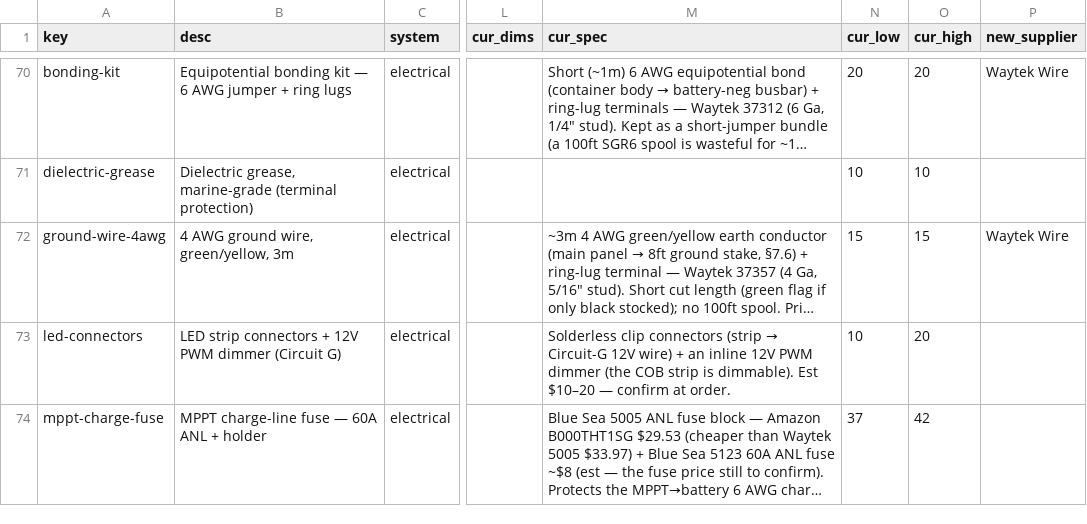
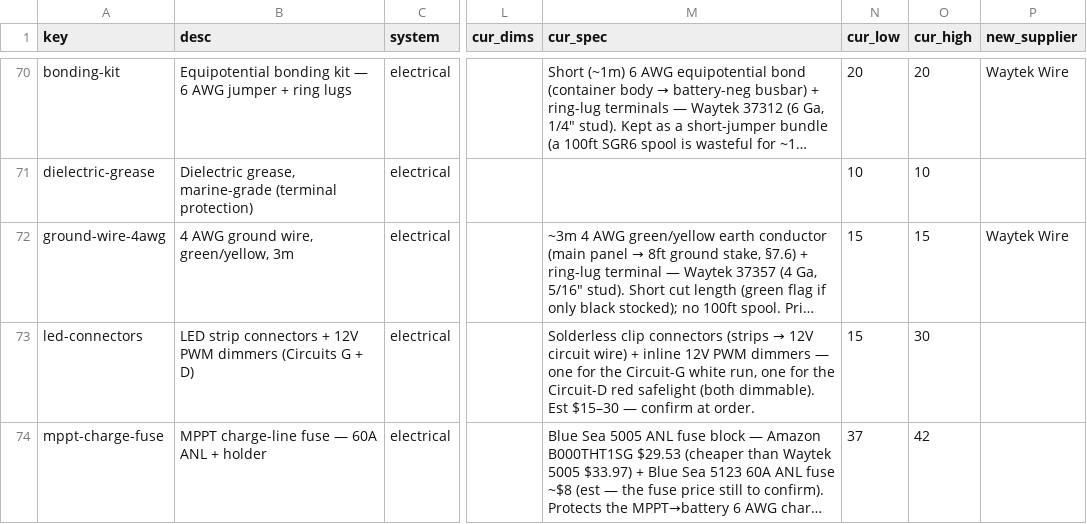
Before and after one commit to alvinr/tbs, a CSV file: parts-worklist.csv, drawn as a sheet; only a part is shown, gaps mark what is left out; long unchanged cells end in …; the diff covers the shown part only; the diff names each change by its address in the sheet, - before the commit and + after, or states it on an @@ line.

Commit message:
lighting: 3 white COB strips + formalize red safelight in the BOM
Per overview.skp layout (Alvin): 2 white strips parallel to the cargo-door-side red
safelights (X=2270/4170) + a 3rd over the plumbing panel. led-strip 1->2 reels,
led-channel 1->3x 8ft; new safelight-strip line (red was modeled/described but never
in the BOM). Circuit G 42->89W/7.4A -> feed bumped to 14 AWG. Energy cascade (session
765->804 Wh, 4.1 solar sessions/day), reports 3/3.1/6/7 resynced. Grand total
->$26,076/$30,679/$37,332.

```diff
--- a/parts-worklist.csv
+++ b/parts-worklist.csv
-B73 (desc): …12V PWM dimmer (Circuit G)
+B73 (desc): …12V PWM dimmers (Circuits G + D)
@@ M73 (cur_spec): …clip connectors (strip → Circuit-G 12V wire) + an inline 12V PWM dimmer (the COB strip is dimmable). Est $10–20 — confirm… → …clip connectors (strips → 12V circuit wire) + inline 12V PWM dimmers — one for the Circuit-G white run, one for the Circuit-D red safelight (both dimmable). Est $15–30 — confirm… @@
-N73 (cur_low): 10
+N73 (cur_low): 15
-O73 (cur_high): 20
+O73 (cur_high): 30
```
Also changed, not shown: 1 added row elsewhere in this file, 9 other files.
